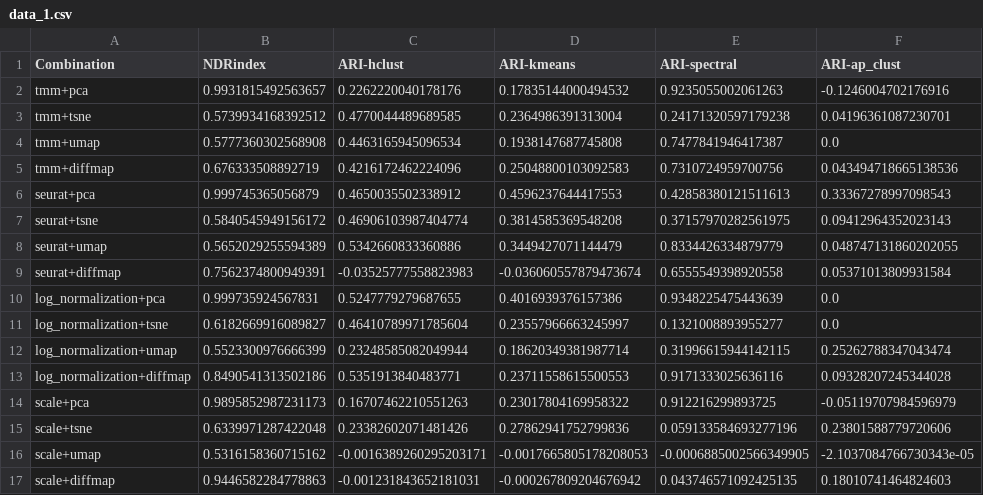
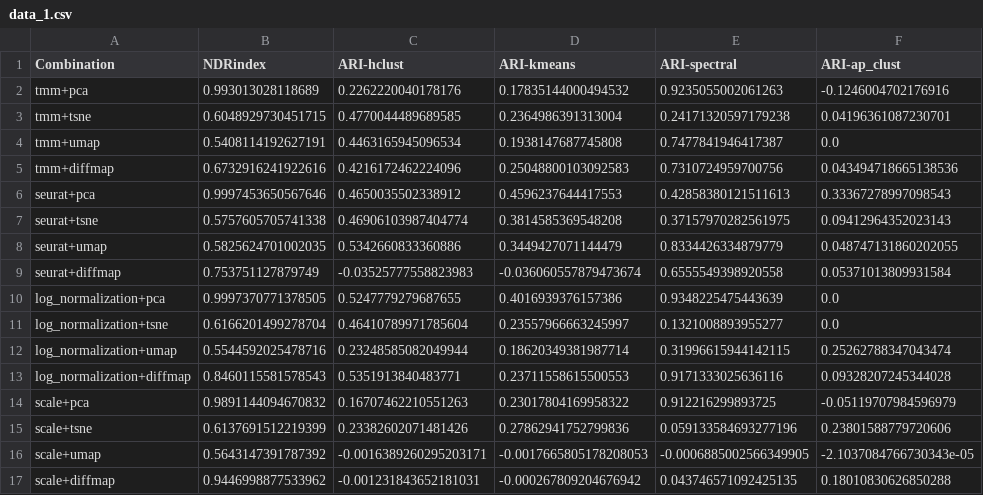
Before and after one commit to HendrikTemmerman/NDRindex-, a CSV file: ari_data/data_1.csv, drawn as a sheet.

```diff
--- a/ari_data/data_1.csv
+++ b/ari_data/data_1.csv
@@ -1,17 +1,17 @@
 Combination,NDRindex,ARI-hclust,ARI-kmeans,ARI-spectral,ARI-ap_clust
-tmm+pca,0.9931815492563657,0.2262220040178176,0.17835144000494532,0.9235055002061263,-0.1246004702176916
-tmm+tsne,0.5739934168392512,0.4770044489689585,0.2364986391313004,0.24171320597179238,0.04196361087230701
-tmm+umap,0.5777360302568908,0.4463165945096534,0.1938147687745808,0.7477841946417387,0.0
-tmm+diffmap,0.676333508892719,0.4216172462224096,0.25048800103092583,0.7310724959700756,0.043494718665138536
-seurat+pca,0.999745365056879,0.4650035502338912,0.4596237644417553,0.42858380121511613,0.33367278997098543
-seurat+tsne,0.5840545949156172,0.46906103987404774,0.3814585369548208,0.37157970282561975,0.09412964352023143
-seurat+umap,0.5652029255594389,0.5342660833360886,0.3449427071144479,0.8334426334879779,0.048747131860202055
-seurat+diffmap,0.7562374800949391,-0.03525777558823983,-0.036060557879473674,0.6555549398920558,0.05371013809931584
-log_normalization+pca,0.999735924567831,0.5247779279687655,0.4016939376157386,0.9348225475443639,0.0
-log_normalization+tsne,0.6182669916089827,0.46410789971785604,0.23557966663245997,0.1321008893955277,0.0
-log_normalization+umap,0.5523300976666399,0.23248585082049944,0.18620349381987714,0.31996615944142115,0.25262788347043474
-log_normalization+diffmap,0.8490541313502186,0.5351913840483771,0.23711558615500553,0.9171333025636116,0.09328207245344028
-scale+pca,0.9895852987231173,0.16707462210551263,0.23017804169958322,0.912216299893725,-0.05119707984596979
-scale+tsne,0.6339971287422048,0.23382602071481426,0.27862941752799836,0.059133584693277196,0.23801588779720606
-scale+umap,0.5316158360715162,-0.0016389260295203171,-0.0017665805178208053,-0.0006885002566349905,-2.1037084766730343e-05
-scale+diffmap,0.9446582284778863,-0.001231843652181031,-0.000267809204676942,0.043746571092425135,0.18010741464824603
+tmm+pca,0.993013028118689,0.2262220040178176,0.17835144000494532,0.9235055002061263,-0.1246004702176916
+tmm+tsne,0.6048929730451715,0.4770044489689585,0.2364986391313004,0.24171320597179238,0.04196361087230701
+tmm+umap,0.5408114192627191,0.4463165945096534,0.1938147687745808,0.7477841946417387,0.0
+tmm+diffmap,0.6732916241922616,0.4216172462224096,0.25048800103092583,0.7310724959700756,0.043494718665138536
+seurat+pca,0.9997453650567646,0.4650035502338912,0.4596237644417553,0.42858380121511613,0.33367278997098543
+seurat+tsne,0.5757605705741338,0.46906103987404774,0.3814585369548208,0.37157970282561975,0.09412964352023143
+seurat+umap,0.5825624701002035,0.5342660833360886,0.3449427071144479,0.8334426334879779,0.048747131860202055
+seurat+diffmap,0.753751127879749,-0.03525777558823983,-0.036060557879473674,0.6555549398920558,0.05371013809931584
+log_normalization+pca,0.9997370771378505,0.5247779279687655,0.4016939376157386,0.9348225475443639,0.0
+log_normalization+tsne,0.6166201499278704,0.46410789971785604,0.23557966663245997,0.1321008893955277,0.0
+log_normalization+umap,0.5544592025478716,0.23248585082049944,0.18620349381987714,0.31996615944142115,0.25262788347043474
+log_normalization+diffmap,0.8460115581578543,0.5351913840483771,0.23711558615500553,0.9171333025636116,0.09328207245344028
+scale+pca,0.9891144094670832,0.16707462210551263,0.23017804169958322,0.912216299893725,-0.05119707984596979
+scale+tsne,0.6137691512219399,0.23382602071481426,0.27862941752799836,0.059133584693277196,0.23801588779720606
+scale+umap,0.5643147391787392,-0.0016389260295203171,-0.0017665805178208053,-0.0006885002566349905,-2.1037084766730343e-05
+scale+diffmap,0.9446998877533962,-0.001231843652181031,-0.000267809204676942,0.043746571092425135,0.18010830626850288
```
Also changed, not shown: ari_data/data_2.csv, ari_data/data_3.csv, 26 other files.
